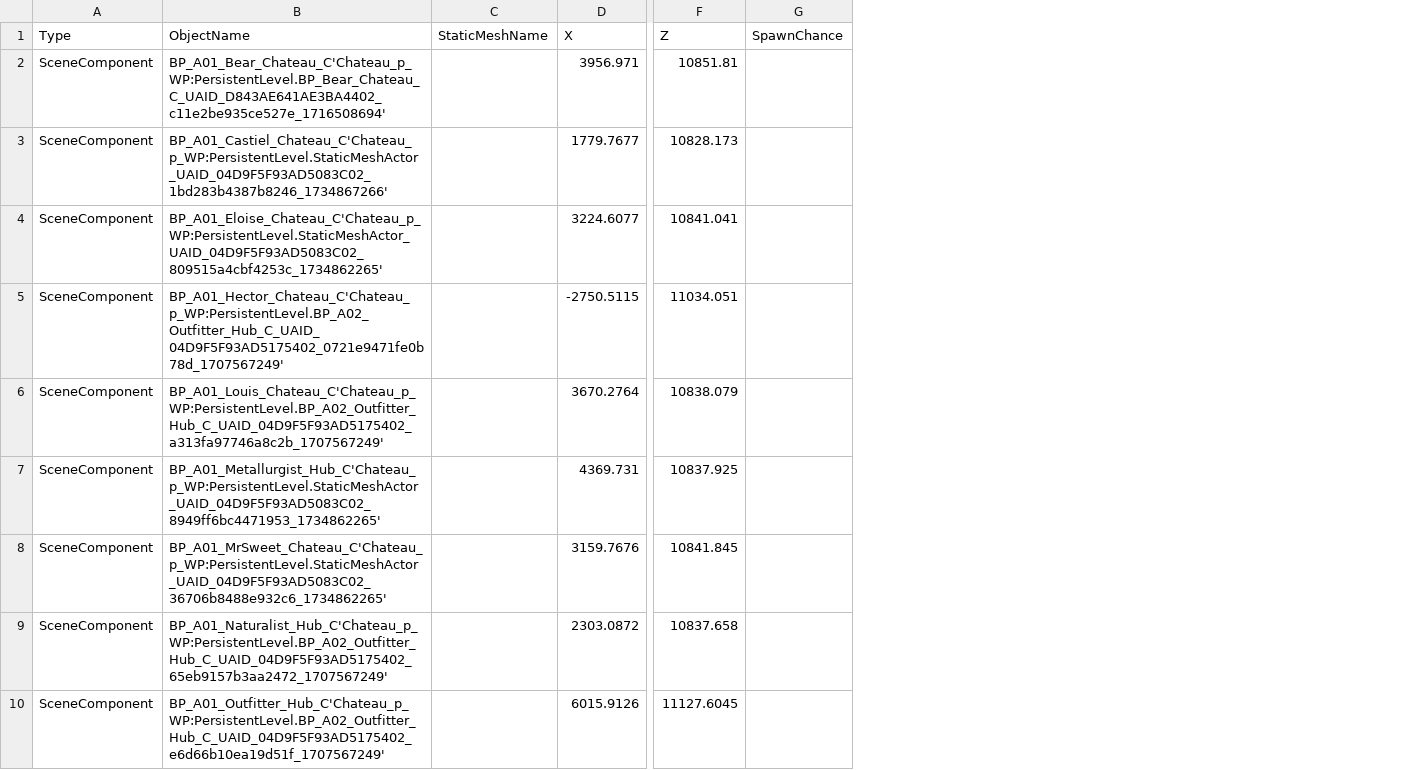
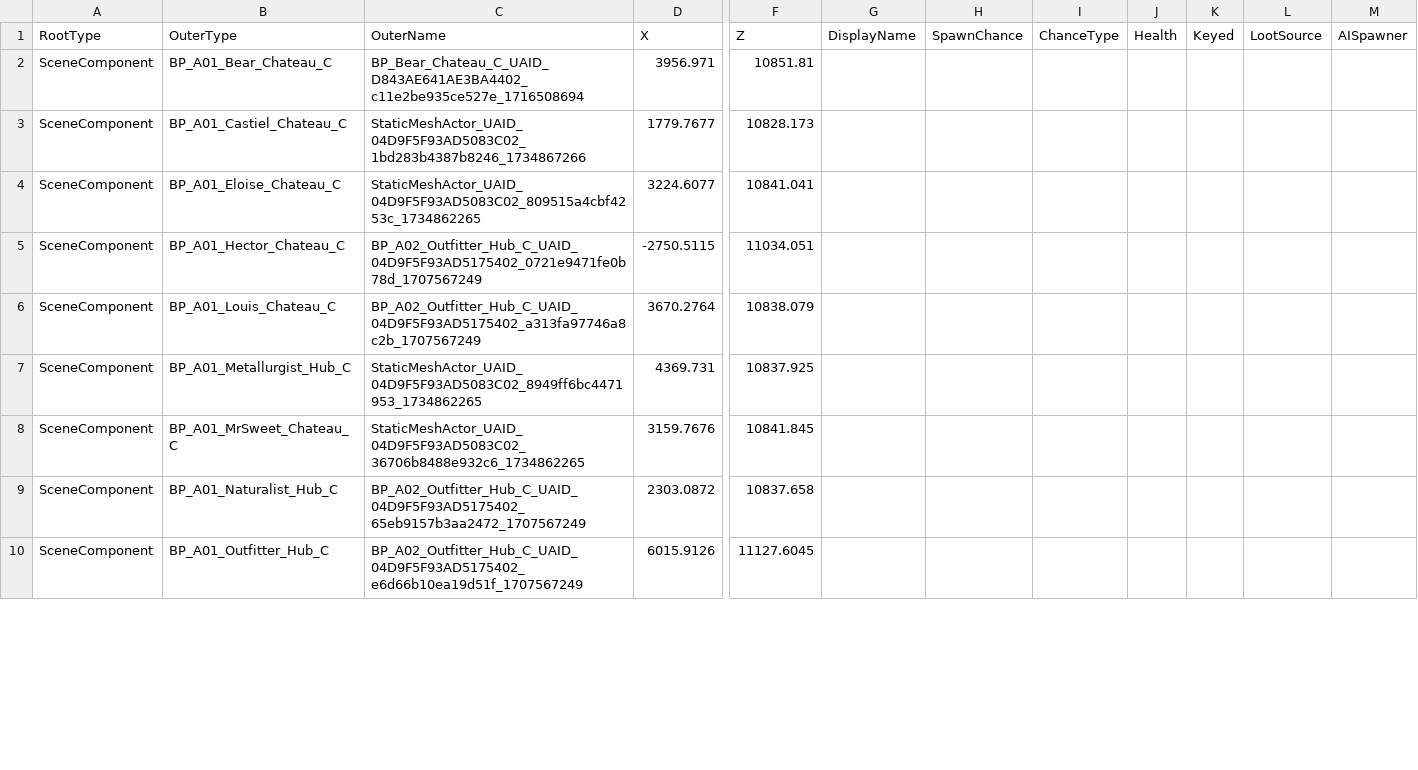
Before and after one commit to mattwright324/hunger-maps, a CSV file: map00_components.csv, drawn as a sheet; only a part is shown, gaps mark what is left out; removed rows and columns are numbered as before the commit, all else as after; the diff covers the shown part only; the diff names each change by its address in the sheet, - before the commit and + after, or states it on an @@ line.

Commit message:
refactor and grab a lot more data

```diff
--- a/map00_components.csv
+++ b/map00_components.csv
-column B (ObjectName), rows 2-10: BP_A01_Bear_Chateau_C'Chateau_p_WP:PersistentLevel.BP_Bear_Chateau_C_UAID_D843AE641AE3BA4402_c11e2be935ce527e_1716508694' | BP_A01_Castiel_Chateau_C'Chateau_p_WP:PersistentLevel.StaticMeshActor_UAID_04D9F5F93AD5083C02_1bd283b4387b8246_1734867266' | BP_A01_Eloise_Chateau_C'Chateau_p_WP:PersistentLevel.StaticMeshActor_UAID_04D9F5F93AD5083C02_809515a4cbf4253c_1734862265' | BP_A01_Hector_Chateau_C'Chateau_p_WP:PersistentLevel.BP_A02_Outfitter_Hub_C_UAID_04D9F5F93AD5175402_0721e9471fe0b78d_1707567249' | BP_A01_Louis_Chateau_C'Chateau_p_WP:PersistentLevel.BP_A02_Outfitter_Hub_C_UAID_04D9F5F93AD5175402_a313fa97746a8c2b_1707567249' | BP_A01_Metallurgist_Hub_C'Chateau_p_WP:PersistentLevel.StaticMeshActor_UAID_04D9F5F93AD5083C02_8949ff6bc4471953_1734862265' | BP_A01_MrSweet_Chateau_C'Chateau_p_WP:PersistentLevel.StaticMeshActor_UAID_04D9F5F93AD5083C02_36706b8488e932c6_1734862265' | BP_A01_Naturalist_Hub_C'Chateau_p_WP:PersistentLevel.BP_A02_Outfitter_Hub_C_UAID_04D9F5F93AD5175402_65eb9157b3aa2472_1707567249' | BP_A01_Outfitter_Hub_C'Chateau_p_WP:PersistentLevel.BP_A02_Outfitter_Hub_C_UAID_04D9F5F93AD5175402_e6d66b10ea19d51f_1707567249'
-column C (StaticMeshName), empty
+column B (OuterType), rows 2-10: BP_A01_Bear_Chateau_C | BP_A01_Castiel_Chateau_C | BP_A01_Eloise_Chateau_C | BP_A01_Hector_Chateau_C | BP_A01_Louis_Chateau_C | BP_A01_Metallurgist_Hub_C | BP_A01_MrSweet_Chateau_C | BP_A01_Naturalist_Hub_C | BP_A01_Outfitter_Hub_C
+column C (OuterName), rows 2-10: BP_Bear_Chateau_C_UAID_D843AE641AE3BA4402_c11e2be935ce527e_1716508694 | StaticMeshActor_UAID_04D9F5F93AD5083C02_1bd283b4387b8246_1734867266 | StaticMeshActor_UAID_04D9F5F93AD5083C02_809515a4cbf4253c_1734862265 | BP_A02_Outfitter_Hub_C_UAID_04D9F5F93AD5175402_0721e9471fe0b78d_1707567249 | BP_A02_Outfitter_Hub_C_UAID_04D9F5F93AD5175402_a313fa97746a8c2b_1707567249 | StaticMeshActor_UAID_04D9F5F93AD5083C02_8949ff6bc4471953_1734862265 | StaticMeshActor_UAID_04D9F5F93AD5083C02_36706b8488e932c6_1734862265 | BP_A02_Outfitter_Hub_C_UAID_04D9F5F93AD5175402_65eb9157b3aa2472_1707567249 | BP_A02_Outfitter_Hub_C_UAID_04D9F5F93AD5175402_e6d66b10ea19d51f_1707567249
+column G (DisplayName), empty
+column I (ChanceType), empty
+column J (Health), empty
+column K (Keyed), empty
+column L (LootSource), empty
+column M (AISpawner), empty
-A1: Type
+A1: RootType
```
Also changed, not shown: 3 added rows and 24 moved rows elsewhere in this file, 18 other files.
